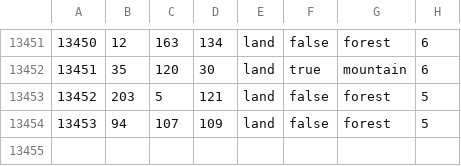
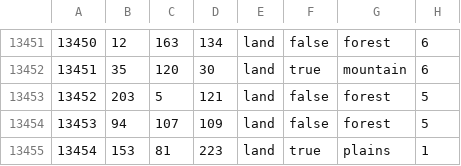
Before and after one commit to GlumptiousMidnightArrives/fallen_eagle, a CSV file: map/definition.csv, drawn as a sheet; only a part is shown, gaps mark what is left out.

```diff
--- a/map/definition.csv
+++ b/map/definition.csv
@@ -13454 +13454,2 @@
 13453;94;107;109;land;false;forest;5
+13454;153;81;223;land;true;plains;1
```
Also changed, not shown: 8 other files.
